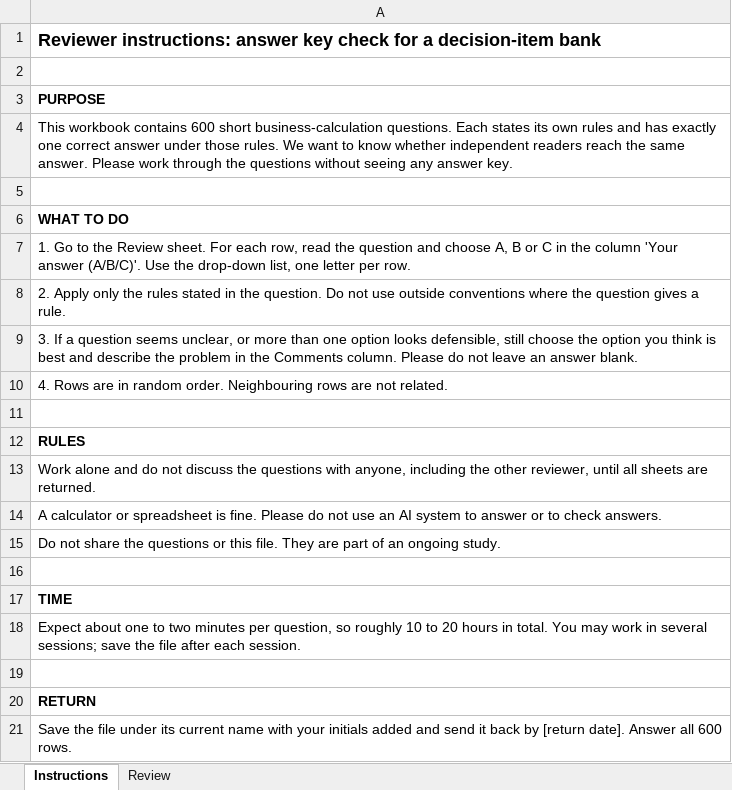
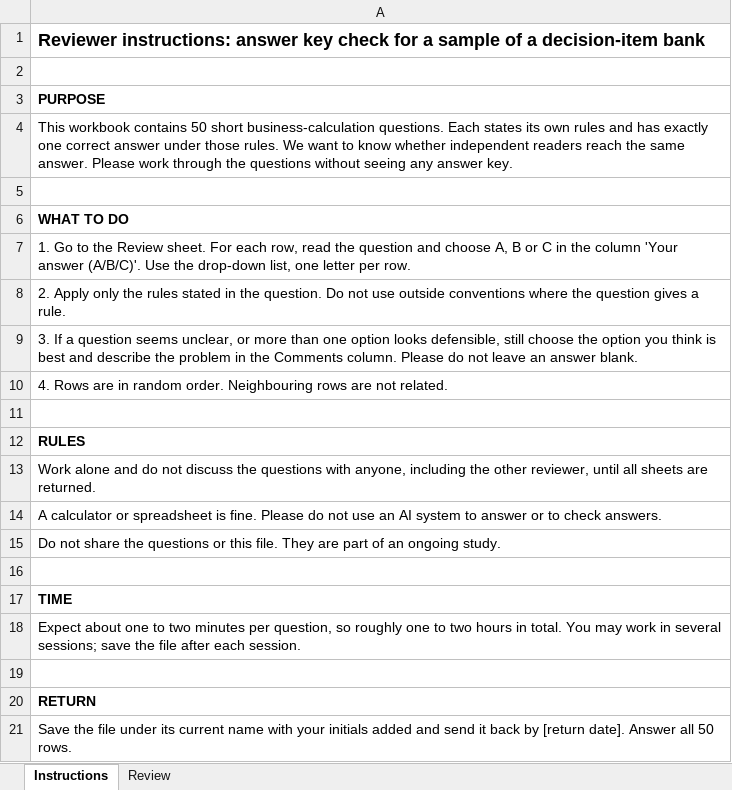
Before and after one commit to ooklee-sudo/fluffy-meme, an Excel workbook: jmis/bank/review/reviewer_sheet.xlsx, sheet Instructions, drawn as a sheet; values as stored, in another font and other column widths than the file's, no borders; the diff names each change by its address in the sheet, - before the commit and + after, or states it on an @@ line.

```diff
--- a/jmis/bank/review/reviewer_sheet.xlsx (sheet Instructions)
+++ b/jmis/bank/review/reviewer_sheet.xlsx (sheet Instructions)
-A1: …for a decision-item bank
+A1: …for a sample of a decision-item bank
-A4: …workbook contains 600 short business-calculation…
+A4: …workbook contains 50 short business-calculation…
-A18: …so roughly 10 to 20 hours in…
+A18: …so roughly one to two hours in…
-A21: …Answer all 600 rows.
+A21: …Answer all 50 rows.
```
Also changed, not shown: sheet Review, 5 other files.
